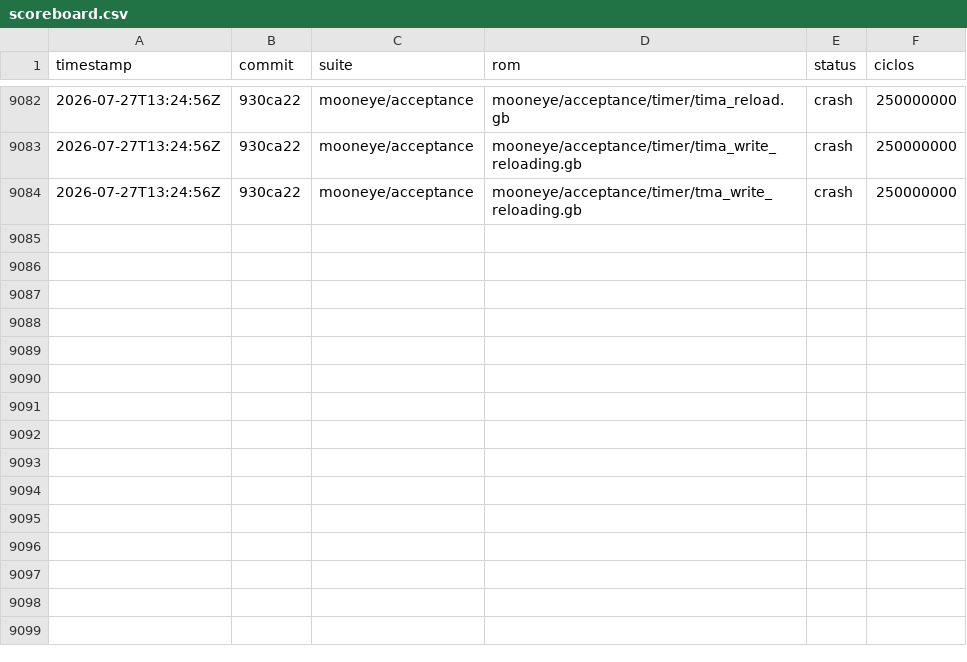
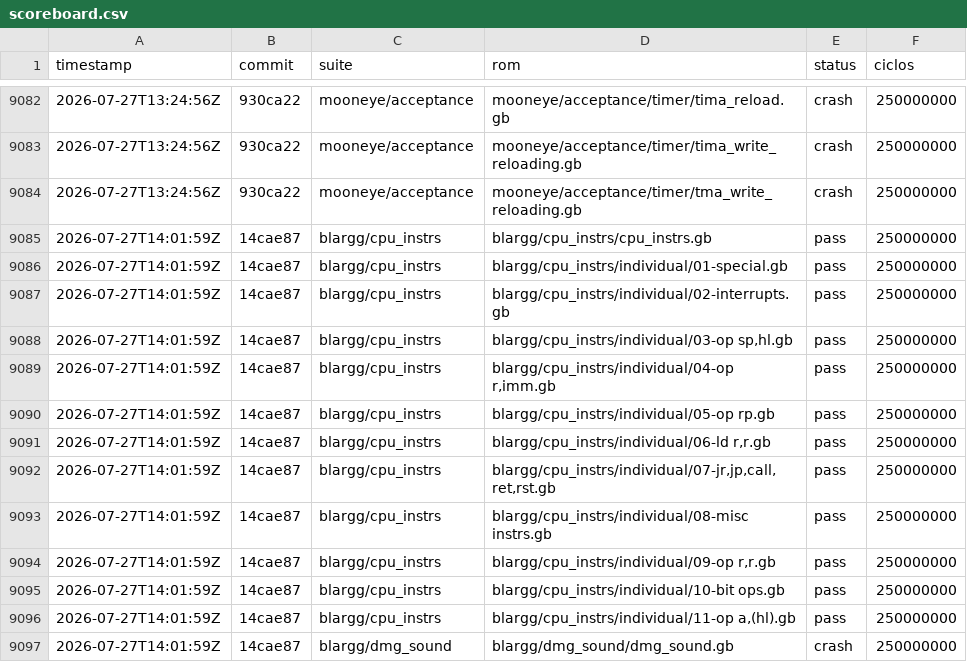
Before and after one commit to Deivison-Costaa/gb-rs, a CSV file: scoreboard.csv, drawn as a sheet; only a part is shown, gaps mark what is left out.

```diff
--- a/scoreboard.csv
+++ b/scoreboard.csv
@@ -9084 +9084,14 @@ timestamp,commit,suite,rom,status,ciclos
 2026-07-27T13:24:56Z,930ca22,"mooneye/acceptance","mooneye/acceptance/timer/tma_write_reloading.gb",crash,250000000
+2026-07-27T14:01:59Z,14cae87,"blargg/cpu_instrs","blargg/cpu_instrs/cpu_instrs.gb",pass,250000000
+2026-07-27T14:01:59Z,14cae87,"blargg/cpu_instrs","blargg/cpu_instrs/individual/01-special.gb",pass,250000000
+2026-07-27T14:01:59Z,14cae87,"blargg/cpu_instrs","blargg/cpu_instrs/individual/02-interrupts.gb",pass,250000000
+2026-07-27T14:01:59Z,14cae87,"blargg/cpu_instrs","blargg/cpu_instrs/individual/03-op sp,hl.gb",pass,250000000
+2026-07-27T14:01:59Z,14cae87,"blargg/cpu_instrs","blargg/cpu_instrs/individual/04-op r,imm.gb",pass,250000000
+2026-07-27T14:01:59Z,14cae87,"blargg/cpu_instrs","blargg/cpu_instrs/individual/05-op rp.gb",pass,250000000
+2026-07-27T14:01:59Z,14cae87,"blargg/cpu_instrs","blargg/cpu_instrs/individual/06-ld r,r.gb",pass,250000000
+2026-07-27T14:01:59Z,14cae87,"blargg/cpu_instrs","blargg/cpu_instrs/individual/07-jr,jp,call,ret,rst.gb",pass,250000000
+2026-07-27T14:01:59Z,14cae87,"blargg/cpu_instrs","blargg/cpu_instrs/individual/08-misc instrs.gb",pass,250000000
+2026-07-27T14:01:59Z,14cae87,"blargg/cpu_instrs","blargg/cpu_instrs/individual/09-op r,r.gb",pass,250000000
+2026-07-27T14:01:59Z,14cae87,"blargg/cpu_instrs","blargg/cpu_instrs/individual/10-bit ops.gb",pass,250000000
+2026-07-27T14:01:59Z,14cae87,"blargg/cpu_instrs","blargg/cpu_instrs/individual/11-op a,(hl).gb",pass,250000000
+2026-07-27T14:01:59Z,14cae87,"blargg/dmg_sound","blargg/dmg_sound/dmg_sound.gb",crash,250000000
```
Also changed, not shown: 3 other files.
